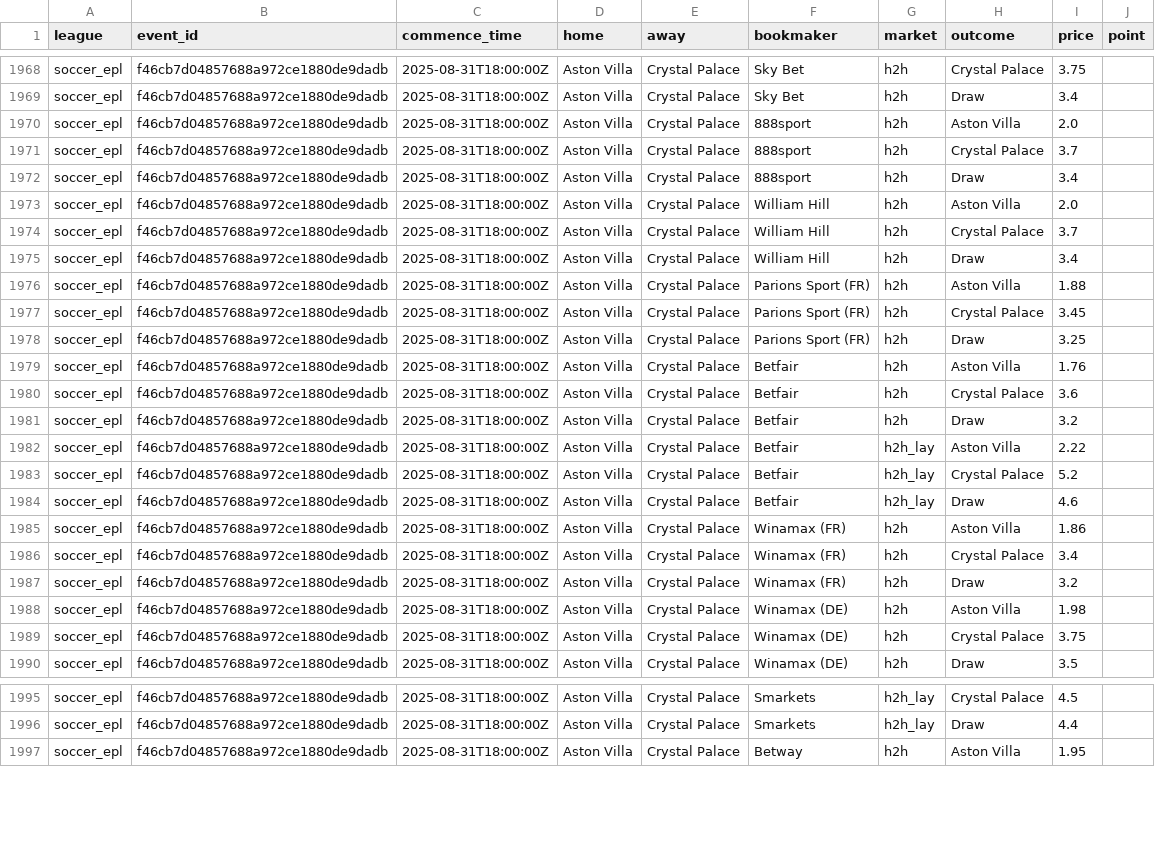
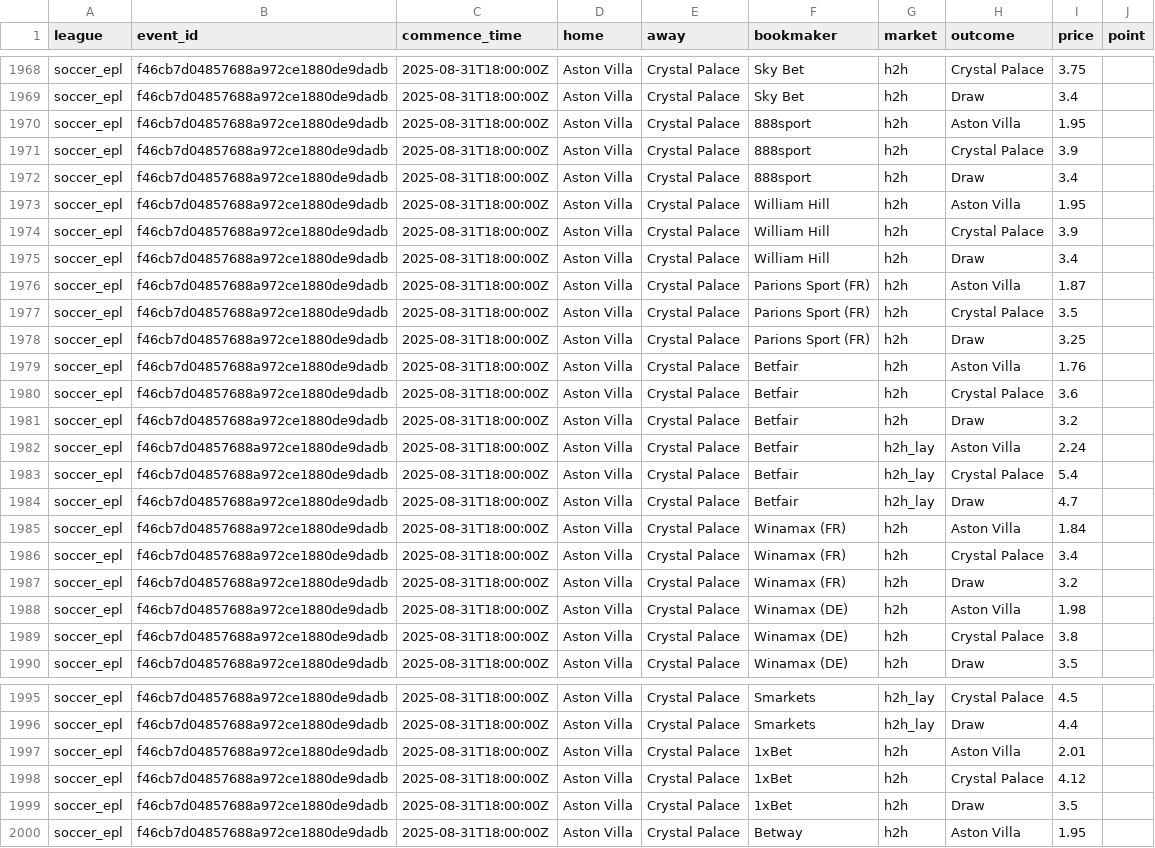
Before and after one commit to victormso-create/ev-football-agents, a CSV file: data/odds_raw.csv, drawn as a sheet; only a part is shown, gaps mark what is left out; the diff covers the shown part only.

```diff
--- a/data/odds_raw.csv
+++ b/data/odds_raw.csv
@@ -1969,10 +1969,10 @@ soccer_epl,f46cb7d04857688a972ce1880de9dadb,2025-08-31T18:00:00Z,Aston Villa,Cry
 soccer_epl,f46cb7d04857688a972ce1880de9dadb,2025-08-31T18:00:00Z,Aston Villa,Crystal Palace,Sky Bet,h2h,Draw,3.4,
-soccer_epl,f46cb7d04857688a972ce1880de9dadb,2025-08-31T18:00:00Z,Aston Villa,Crystal Palace,888sport,h2h,Aston Villa,2.0,
-soccer_epl,f46cb7d04857688a972ce1880de9dadb,2025-08-31T18:00:00Z,Aston Villa,Crystal Palace,888sport,h2h,Crystal Palace,3.7,
+soccer_epl,f46cb7d04857688a972ce1880de9dadb,2025-08-31T18:00:00Z,Aston Villa,Crystal Palace,888sport,h2h,Aston Villa,1.95,
+soccer_epl,f46cb7d04857688a972ce1880de9dadb,2025-08-31T18:00:00Z,Aston Villa,Crystal Palace,888sport,h2h,Crystal Palace,3.9,
 soccer_epl,f46cb7d04857688a972ce1880de9dadb,2025-08-31T18:00:00Z,Aston Villa,Crystal Palace,888sport,h2h,Draw,3.4,
-soccer_epl,f46cb7d04857688a972ce1880de9dadb,2025-08-31T18:00:00Z,Aston Villa,Crystal Palace,William Hill,h2h,Aston Villa,2.0,
-soccer_epl,f46cb7d04857688a972ce1880de9dadb,2025-08-31T18:00:00Z,Aston Villa,Crystal Palace,William Hill,h2h,Crystal Palace,3.7,
+soccer_epl,f46cb7d04857688a972ce1880de9dadb,2025-08-31T18:00:00Z,Aston Villa,Crystal Palace,William Hill,h2h,Aston Villa,1.95,
+soccer_epl,f46cb7d04857688a972ce1880de9dadb,2025-08-31T18:00:00Z,Aston Villa,Crystal Palace,William Hill,h2h,Crystal Palace,3.9,
 soccer_epl,f46cb7d04857688a972ce1880de9dadb,2025-08-31T18:00:00Z,Aston Villa,Crystal Palace,William Hill,h2h,Draw,3.4,
-soccer_epl,f46cb7d04857688a972ce1880de9dadb,2025-08-31T18:00:00Z,Aston Villa,Crystal Palace,Parions Sport (FR),h2h,Aston Villa,1.88,
-soccer_epl,f46cb7d04857688a972ce1880de9dadb,2025-08-31T18:00:00Z,Aston Villa,Crystal Palace,Parions Sport (FR),h2h,Crystal Palace,3.45,
+soccer_epl,f46cb7d04857688a972ce1880de9dadb,2025-08-31T18:00:00Z,Aston Villa,Crystal Palace,Parions Sport (FR),h2h,Aston Villa,1.87,
+soccer_epl,f46cb7d04857688a972ce1880de9dadb,2025-08-31T18:00:00Z,Aston Villa,Crystal Palace,Parions Sport (FR),h2h,Crystal Palace,3.5,
 soccer_epl,f46cb7d04857688a972ce1880de9dadb,2025-08-31T18:00:00Z,Aston Villa,Crystal Palace,Parions Sport (FR),h2h,Draw,3.25,
@@ -1981,6 +1981,6 @@ soccer_epl,f46cb7d04857688a972ce1880de9dadb,2025-08-31T18:00:00Z,Aston Villa,Cry
 soccer_epl,f46cb7d04857688a972ce1880de9dadb,2025-08-31T18:00:00Z,Aston Villa,Crystal Palace,Betfair,h2h,Draw,3.2,
-soccer_epl,f46cb7d04857688a972ce1880de9dadb,2025-08-31T18:00:00Z,Aston Villa,Crystal Palace,Betfair,h2h_lay,Aston Villa,2.22,
-soccer_epl,f46cb7d04857688a972ce1880de9dadb,2025-08-31T18:00:00Z,Aston Villa,Crystal Palace,Betfair,h2h_lay,Crystal Palace,5.2,
-soccer_epl,f46cb7d04857688a972ce1880de9dadb,2025-08-31T18:00:00Z,Aston Villa,Crystal Palace,Betfair,h2h_lay,Draw,4.6,
-soccer_epl,f46cb7d04857688a972ce1880de9dadb,2025-08-31T18:00:00Z,Aston Villa,Crystal Palace,Winamax (FR),h2h,Aston Villa,1.86,
+soccer_epl,f46cb7d04857688a972ce1880de9dadb,2025-08-31T18:00:00Z,Aston Villa,Crystal Palace,Betfair,h2h_lay,Aston Villa,2.24,
+soccer_epl,f46cb7d04857688a972ce1880de9dadb,2025-08-31T18:00:00Z,Aston Villa,Crystal Palace,Betfair,h2h_lay,Crystal Palace,5.4,
+soccer_epl,f46cb7d04857688a972ce1880de9dadb,2025-08-31T18:00:00Z,Aston Villa,Crystal Palace,Betfair,h2h_lay,Draw,4.7,
+soccer_epl,f46cb7d04857688a972ce1880de9dadb,2025-08-31T18:00:00Z,Aston Villa,Crystal Palace,Winamax (FR),h2h,Aston Villa,1.84,
 soccer_epl,f46cb7d04857688a972ce1880de9dadb,2025-08-31T18:00:00Z,Aston Villa,Crystal Palace,Winamax (FR),h2h,Crystal Palace,3.4,
@@ -1988,3 +1988,3 @@ soccer_epl,f46cb7d04857688a972ce1880de9dadb,2025-08-31T18:00:00Z,Aston Villa,Cry
 soccer_epl,f46cb7d04857688a972ce1880de9dadb,2025-08-31T18:00:00Z,Aston Villa,Crystal Palace,Winamax (DE),h2h,Aston Villa,1.98,
-soccer_epl,f46cb7d04857688a972ce1880de9dadb,2025-08-31T18:00:00Z,Aston Villa,Crystal Palace,Winamax (DE),h2h,Crystal Palace,3.75,
+soccer_epl,f46cb7d04857688a972ce1880de9dadb,2025-08-31T18:00:00Z,Aston Villa,Crystal Palace,Winamax (DE),h2h,Crystal Palace,3.8,
 soccer_epl,f46cb7d04857688a972ce1880de9dadb,2025-08-31T18:00:00Z,Aston Villa,Crystal Palace,Winamax (DE),h2h,Draw,3.5,
@@ -1996,2 +1996,5 @@ soccer_epl,f46cb7d04857688a972ce1880de9dadb,2025-08-31T18:00:00Z,Aston Villa,Cry
 soccer_epl,f46cb7d04857688a972ce1880de9dadb,2025-08-31T18:00:00Z,Aston Villa,Crystal Palace,Smarkets,h2h_lay,Draw,4.4,
+soccer_epl,f46cb7d04857688a972ce1880de9dadb,2025-08-31T18:00:00Z,Aston Villa,Crystal Palace,1xBet,h2h,Aston Villa,2.01,
+soccer_epl,f46cb7d04857688a972ce1880de9dadb,2025-08-31T18:00:00Z,Aston Villa,Crystal Palace,1xBet,h2h,Crystal Palace,4.12,
+soccer_epl,f46cb7d04857688a972ce1880de9dadb,2025-08-31T18:00:00Z,Aston Villa,Crystal Palace,1xBet,h2h,Draw,3.5,
 soccer_epl,f46cb7d04857688a972ce1880de9dadb,2025-08-31T18:00:00Z,Aston Villa,Crystal Palace,Betway,h2h,Aston Villa,1.95,
```
Also changed, not shown: 96 edited cells elsewhere in this file, data/agg_h2h.csv, data/export_for_excel.csv.
